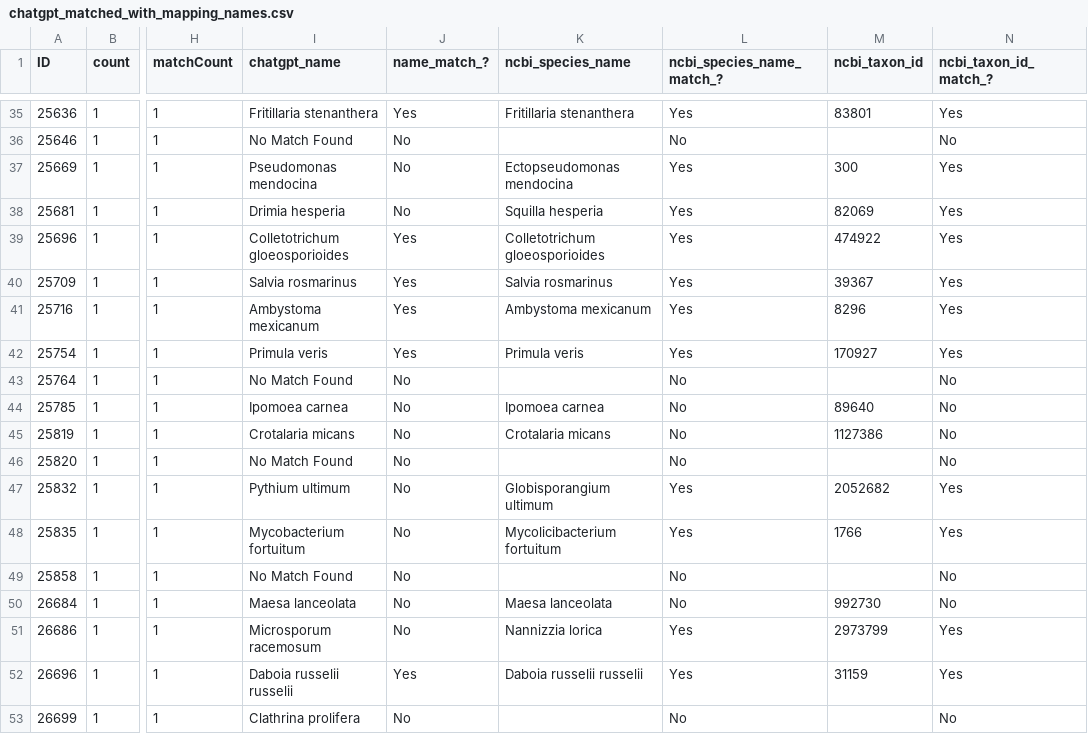
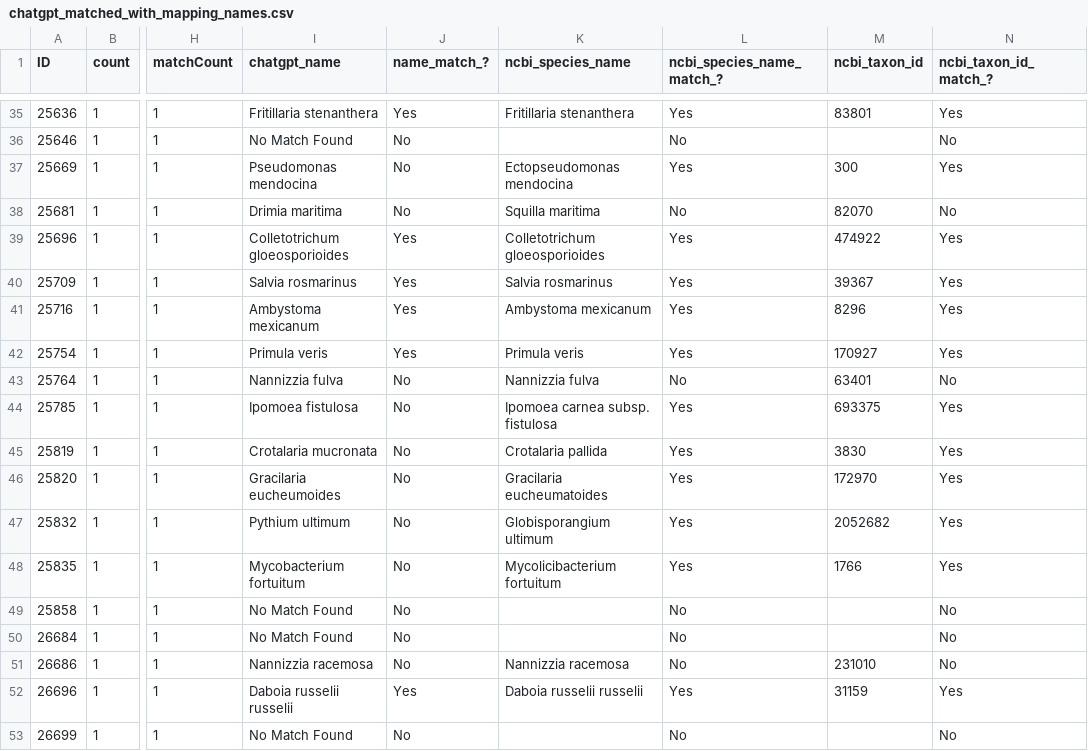
Before and after one commit to glygener/llm-metadata-mapping, a CSV file: data/with_mapping_names/chatgpt_matched_with_mapping_names.csv, drawn as a sheet; only a part is shown, gaps mark what is left out; the diff covers the shown part only; the diff names each change by its address in the sheet, - before the commit and + after, or states it on an @@ line.

```diff
--- a/data/with_mapping_names/chatgpt_matched_with_mapping_names.csv
+++ b/data/with_mapping_names/chatgpt_matched_with_mapping_names.csv
-I38 (chatgpt_name): Drimia hesperia
+I38 (chatgpt_name): Drimia maritima
-K38 (ncbi_species_name): Squilla hesperia
+K38 (ncbi_species_name): Squilla maritima
-L38 (ncbi_species_name_match_?): Yes
+L38 (ncbi_species_name_match_?): No
-M38 (ncbi_taxon_id): 82069
+M38 (ncbi_taxon_id): 82070
-N38 (ncbi_taxon_id_match_?): Yes
+N38 (ncbi_taxon_id_match_?): No
-I43 (chatgpt_name): No Match Found
+I43 (chatgpt_name): Nannizzia fulva
-K43 (ncbi_species_name): (empty)
+K43 (ncbi_species_name): Nannizzia fulva
-M43 (ncbi_taxon_id): (empty)
+M43 (ncbi_taxon_id): 63401
-I44 (chatgpt_name): Ipomoea carnea
+I44 (chatgpt_name): Ipomoea fistulosa
-K44 (ncbi_species_name): Ipomoea carnea
+K44 (ncbi_species_name): Ipomoea carnea subsp. fistulosa
-L44:L46 (ncbi_species_name_match_?): No
+L44:L46 (ncbi_species_name_match_?): Yes
-M44 (ncbi_taxon_id): 89640
+M44 (ncbi_taxon_id): 693375
-N44:N46 (ncbi_taxon_id_match_?): No
+N44:N46 (ncbi_taxon_id_match_?): Yes
-I45 (chatgpt_name): Crotalaria micans
+I45 (chatgpt_name): Crotalaria mucronata
-K45 (ncbi_species_name): Crotalaria micans
+K45 (ncbi_species_name): Crotalaria pallida
-M45 (ncbi_taxon_id): 1127386
+M45 (ncbi_taxon_id): 3830
-I46 (chatgpt_name): No Match Found
+I46 (chatgpt_name): Gracilaria eucheumoides
-K46 (ncbi_species_name): (empty)
+K46 (ncbi_species_name): Gracilaria eucheumatoides
-M46 (ncbi_taxon_id): (empty)
+M46 (ncbi_taxon_id): 172970
-I50 (chatgpt_name): Maesa lanceolata
+I50 (chatgpt_name): No Match Found
-K50 (ncbi_species_name): Maesa lanceolata
+K50 (ncbi_species_name): (empty)
-M50 (ncbi_taxon_id): 992730
+M50 (ncbi_taxon_id): (empty)
-I51 (chatgpt_name): Microsporum racemosum
+I51 (chatgpt_name): Nannizzia racemosa
-K51 (ncbi_species_name): Nannizzia lorica
+K51 (ncbi_species_name): Nannizzia racemosa
-L51 (ncbi_species_name_match_?): Yes
+L51 (ncbi_species_name_match_?): No
-M51 (ncbi_taxon_id): 2973799
+M51 (ncbi_taxon_id): 231010
-N51 (ncbi_taxon_id_match_?): Yes
+N51 (ncbi_taxon_id_match_?): No
-I53 (chatgpt_name): Clathrina prolifera
+I53 (chatgpt_name): No Match Found
```
Also changed, not shown: 112 edited cells elsewhere in this file, 1 other file.
